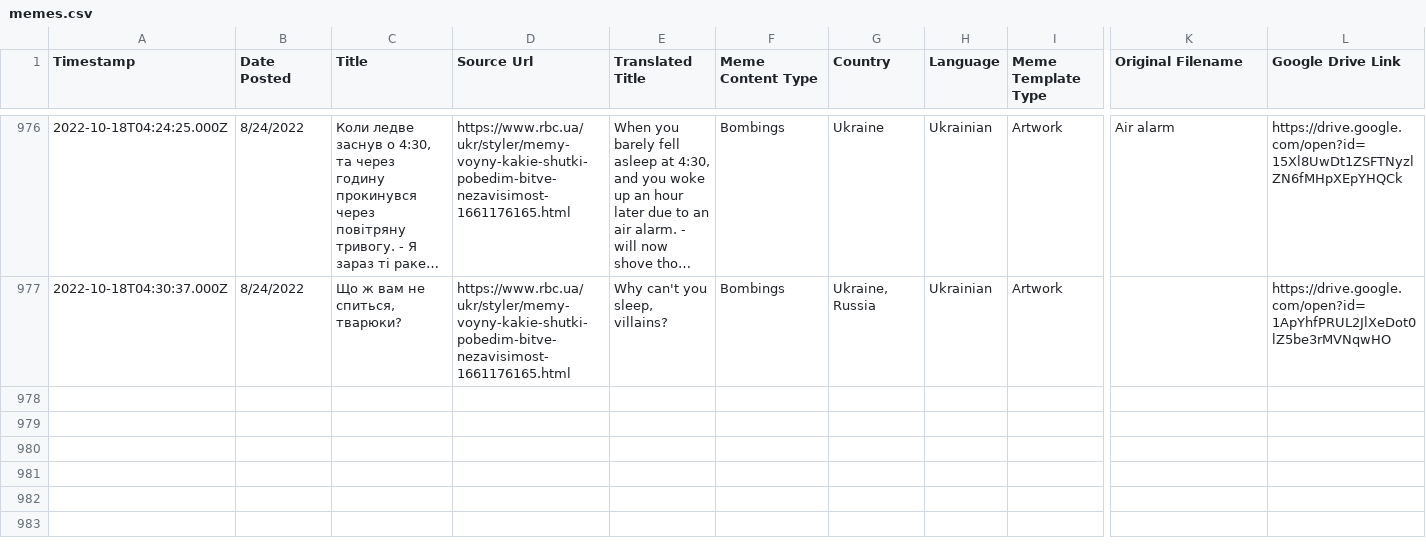
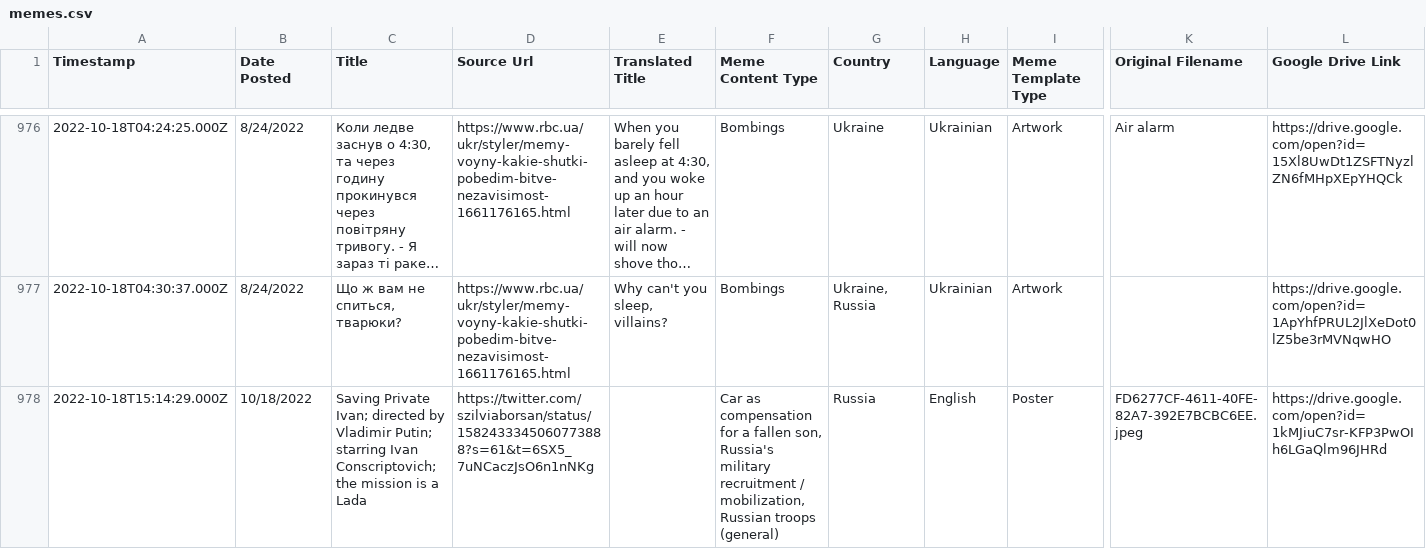
Before and after one commit to sucho-archiving/meme-wall, a CSV file: memes.csv, drawn as a sheet; only a part is shown, gaps mark what is left out; long unchanged cells end in …; rows hold the shown columns only; the diff covers the shown part only; the diff names each change by its address in the sheet, - before the commit and + after, or states it on an @@ line.

```diff
--- a/memes.csv
+++ b/memes.csv
+row 978: 2022-10-18T15:14:29.000Z | 10/18/2022 | Saving Private Ivan; directed by Vladimir Putin; starring Ivan Conscriptovich; the mission is a Lada | https://twitter.com/szilviaborsan/status/1582433345060773888?s=61&t=6SX5_7uNCaczJsO6n1nNKg |  | Car as compensation for a fallen son, Russia's military recruitment / mobilization, Russian troops (general) | Russia | English | Poster | FD6277CF-4611-40FE-82A7-392E7BCBC6EE.jpeg | https://drive.google.com/open?id=1kMJiuC7sr-KFP3PwOIh6LGaQlm96JHRd
```
Also changed, not shown: 1 added row and 3 edited cells elsewhere in this file, 25 other files.
